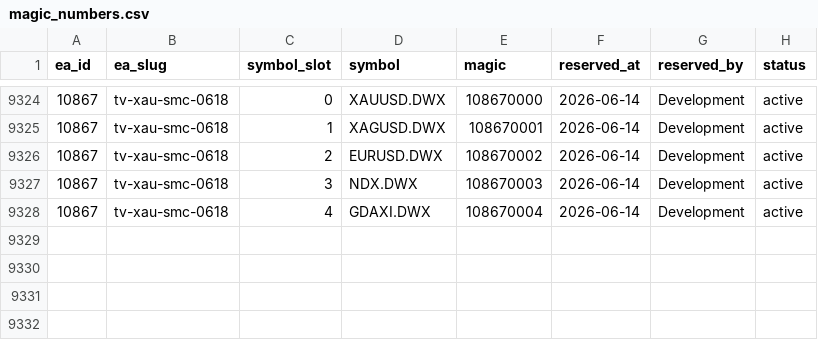
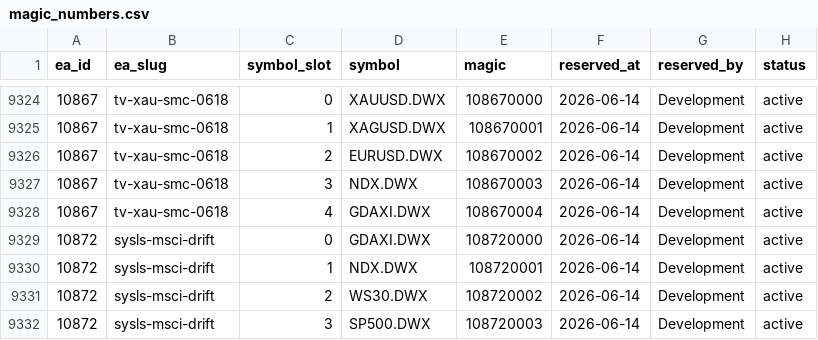
Before and after one commit to QuantMechanica/VPS-PortfolioBuild, a CSV file: framework/registry/magic_numbers.csv, drawn as a sheet; only a part is shown, gaps mark what is left out; the diff names each change by its address in the sheet, - before the commit and + after, or states it on an @@ line.

```diff
--- a/framework/registry/magic_numbers.csv
+++ b/framework/registry/magic_numbers.csv
+row 9329: 10872 | sysls-msci-drift | 0 | GDAXI.DWX | 108720000 | 2026-06-14 | Development | active
+row 9330: 10872 | sysls-msci-drift | 1 | NDX.DWX | 108720001 | 2026-06-14 | Development | active
+row 9331: 10872 | sysls-msci-drift | 2 | WS30.DWX | 108720002 | 2026-06-14 | Development | active
+row 9332: 10872 | sysls-msci-drift | 3 | SP500.DWX | 108720003 | 2026-06-14 | Development | active
```
Also changed, not shown: 1 other file.
